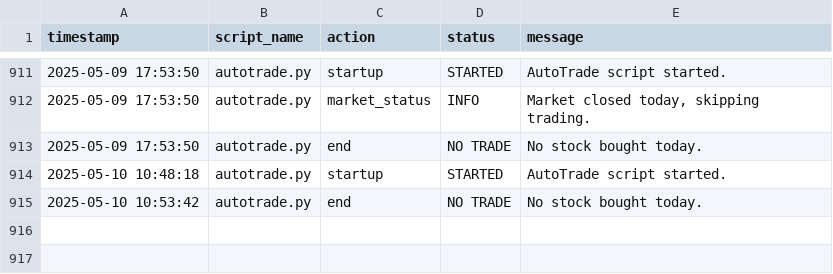
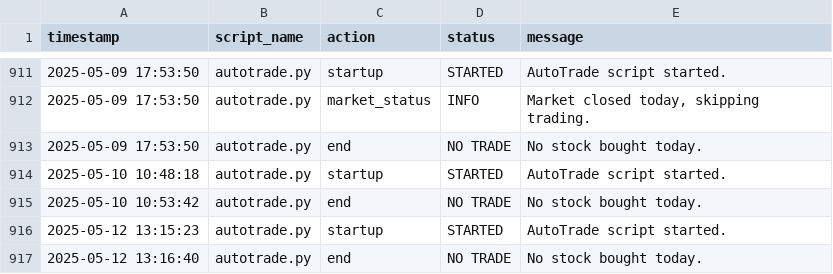
Before and after one commit to naveenstar3/Dhanbot_Trading, a CSV file: dhan_autotrader/bot_execution_log.csv, drawn as a sheet; only a part is shown, gaps mark what is left out; the diff names each change by its address in the sheet, - before the commit and + after, or states it on an @@ line.

Commit message:
✪ Auto push: *.csv, *.py @ 2025-05-12 16:00

```diff
--- a/dhan_autotrader/bot_execution_log.csv
+++ b/dhan_autotrader/bot_execution_log.csv
+row 916: 2025-05-12 13:15:23 | autotrade.py | startup | STARTED | AutoTrade script started.
+row 917: 2025-05-12 13:16:40 | autotrade.py | end | NO TRADE | No stock bought today.
```
Also changed, not shown: dhan_autotrader/growth_log.csv.
